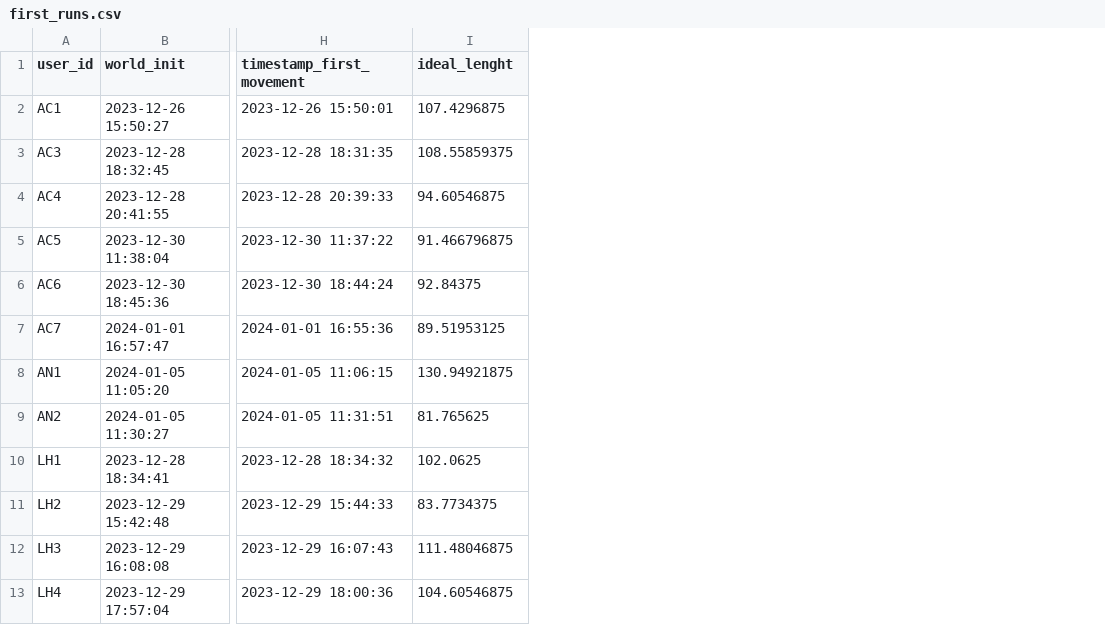
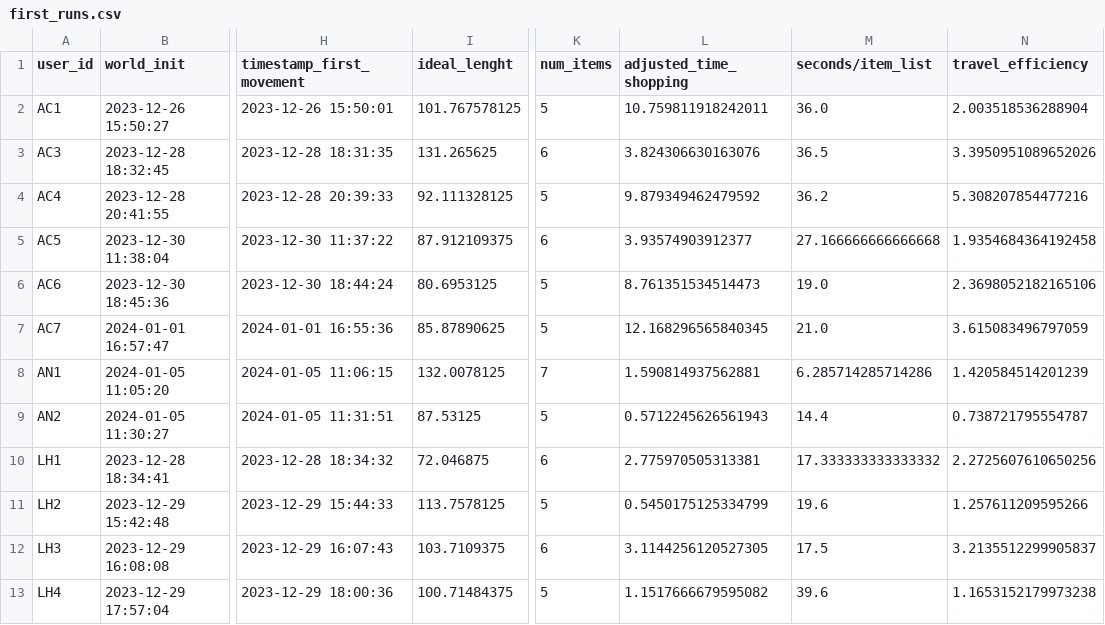
Before and after one commit to Limax-cs/Automatic-Cart-Unity, a CSV file: Assets/LogFiles/first_runs.csv, drawn as a sheet; only a part is shown, gaps mark what is left out; the diff names each change by its address in the sheet, - before the commit and + after, or states it on an @@ line.

```diff
--- a/Assets/LogFiles/first_runs.csv
+++ b/Assets/LogFiles/first_runs.csv
+column K (num_items), rows 2-13: 5 | 6 | 5 | 6 | 5 | 5 | 7 | 5 | 6 | 5 | 6 | 5
+column L (adjusted_time_shopping), rows 2-13: 10.759811918242011 | 3.824306630163076 | 9.879349462479592 | 3.93574903912377 | 8.761351534514473 | 12.168296565840345 | 1.590814937562881 | 0.5712245626561943 | 2.775970505313381 | 0.5450175125334799 | 3.1144256120527305 | 1.1517666679595082
+column M (seconds/item_list), rows 2-13: 36.0 | 36.5 | 36.2 | 27.166666666666668 | 19.0 | 21.0 | 6.285714285714286 | 14.4 | 17.333333333333332 | 19.6 | 17.5 | 39.6
+column N (travel_efficiency), rows 2-13: 2.003518536288904 | 3.3950951089652026 | 5.308207854477216 | 1.9354684364192458 | 2.3698052182165106 | 3.615083496797059 | 1.420584514201239 | 0.738721795554787 | 2.2725607610650256 | 1.257611209595266 | 3.2135512299905837 | 1.1653152179973238
-I2 (ideal_lenght): 107.4296875
+I2 (ideal_lenght): 101.767578125
-I3 (ideal_lenght): 108.55859375
+I3 (ideal_lenght): 131.265625
-I4 (ideal_lenght): 94.60546875
+I4 (ideal_lenght): 92.111328125
-I5 (ideal_lenght): 91.466796875
+I5 (ideal_lenght): 87.912109375
-I6 (ideal_lenght): 92.84375
+I6 (ideal_lenght): 80.6953125
-I7 (ideal_lenght): 89.51953125
+I7 (ideal_lenght): 85.87890625
-I8 (ideal_lenght): 130.94921875
+I8 (ideal_lenght): 132.0078125
-I9 (ideal_lenght): 81.765625
+I9 (ideal_lenght): 87.53125
-I10 (ideal_lenght): 102.0625
+I10 (ideal_lenght): 72.046875
-I11 (ideal_lenght): 83.7734375
+I11 (ideal_lenght): 113.7578125
-I12 (ideal_lenght): 111.48046875
+I12 (ideal_lenght): 103.7109375
-I13 (ideal_lenght): 104.60546875
+I13 (ideal_lenght): 100.71484375
```
Also changed, not shown: Assets/LogFiles/second_runs.csv, 6 other files.
